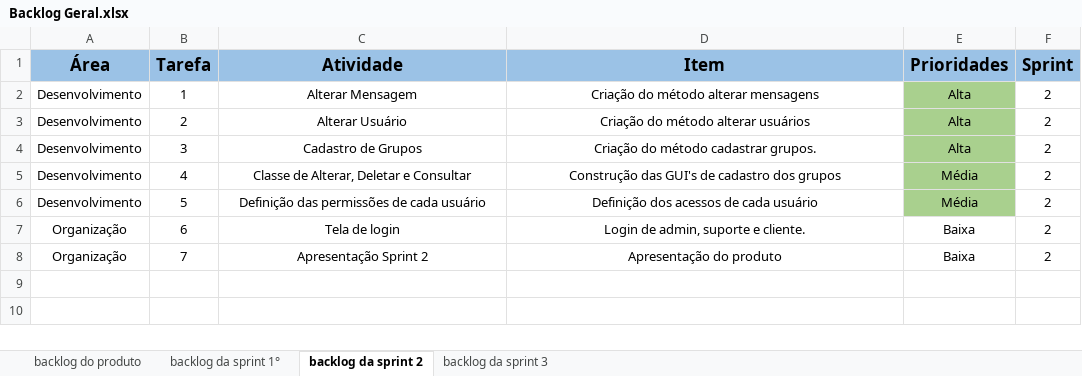
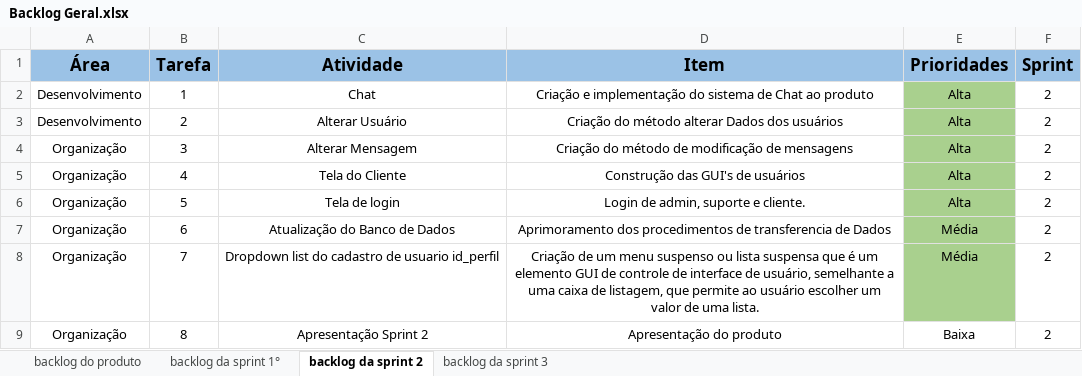
Before and after one commit to Grupo-4-Fatech/API-2Semestre, an Excel workbook: Backlog Geral.xlsx, sheet backlog da sprint 2, drawn as a sheet; values as stored, in another font and other column widths than the file's, no borders; charts and pictures and conditional formats not drawn; the diff names each change by its address in the sheet, - before the commit and + after, or states it on an @@ line.

Commit message:
Backlog

```diff
--- a/Backlog Geral.xlsx (sheet backlog da sprint 2)
+++ b/Backlog Geral.xlsx (sheet backlog da sprint 2)
-C2 (Atividade): Alterar Mensagem
+C2 (Atividade): Chat
-D2 (Item): Criação do método alterar mensagens
+D2 (Item): Criação e implementação do sistema de Chat ao produto
-D3 (Item): Criação do método alterar usuários
+D3 (Item): Criação do método alterar Dados dos usuários
-A4:A6 (Área): Desenvolvimento
+A4:A6 (Área): Organização
-C4 (Atividade): Cadastro de Grupos
+C4 (Atividade): Alterar Mensagem
-D4 (Item): Criação do método cadastrar grupos.
+D4 (Item): Criação do método de modificação de mensagens
-C5 (Atividade): Classe de Alterar, Deletar e Consultar
+C5 (Atividade): Tela do Cliente
-D5 (Item): Construção das GUI's de cadastro dos grupos
+D5 (Item): Construção das GUI's de usuários
-E5:E6 (Prioridades): Média
+E5:E6 (Prioridades): Alta
-C6 (Atividade): Definição das permissões de cada usuário
+C6 (Atividade): Tela de login
-D6 (Item): Definição dos acessos de cada usuário
+D6 (Item): Login de admin, suporte e cliente.
-C7 (Atividade): Tela de login
+C7 (Atividade): Atualização do Banco de Dados
-D7 (Item): Login de admin, suporte e cliente.
+D7 (Item): Aprimoramento dos procedimentos de transferencia de Dados
-E7:E8 (Prioridades): Baixa
+E7:E8 (Prioridades): Média
-E7:E8 fill: none
+E7:E8 fill: #A9D08E
-C8 (Atividade): Apresentação Sprint 2
+C8 (Atividade): Dropdown list do cadastro de usuario id_perfil
-D8 (Item): Apresentação do produto
+D8 (Item): Criação de um menu suspenso ou lista suspensa que é um elemento GUI de controle de interface de usuário, semelhante a uma caixa de listagem, que permite ao usuário escolher um valor de uma lista.
+row 9: Organização | 8 | Apresentação Sprint 2 | Apresentação do produto | Baixa | 2
```
Also changed, not shown: sheet backlog do produto, sheet backlog da sprint 3, charts or pictures.
